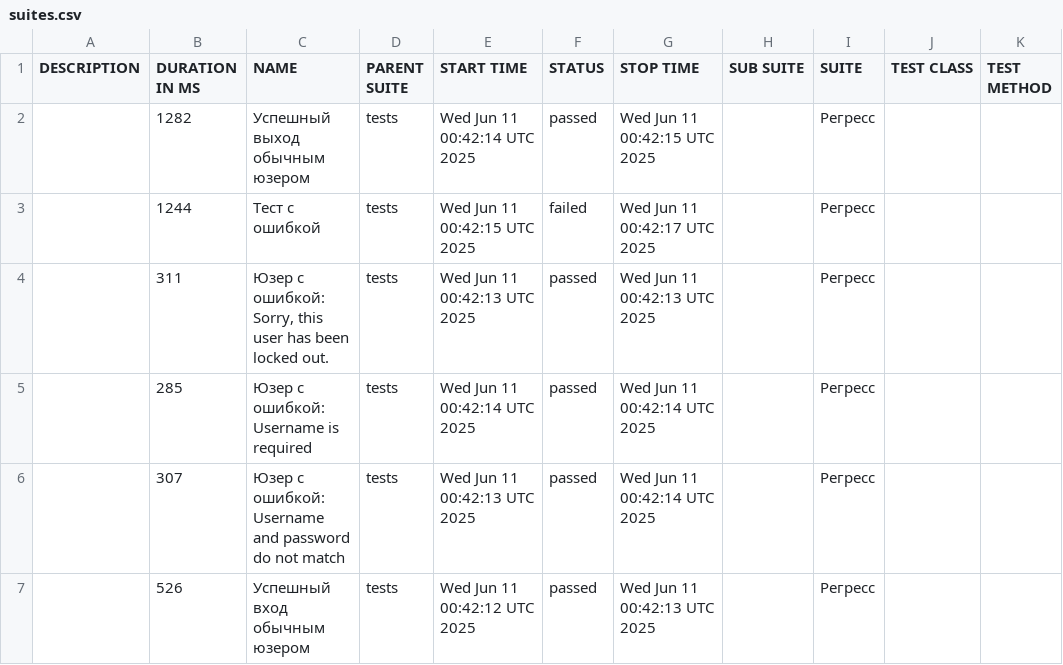
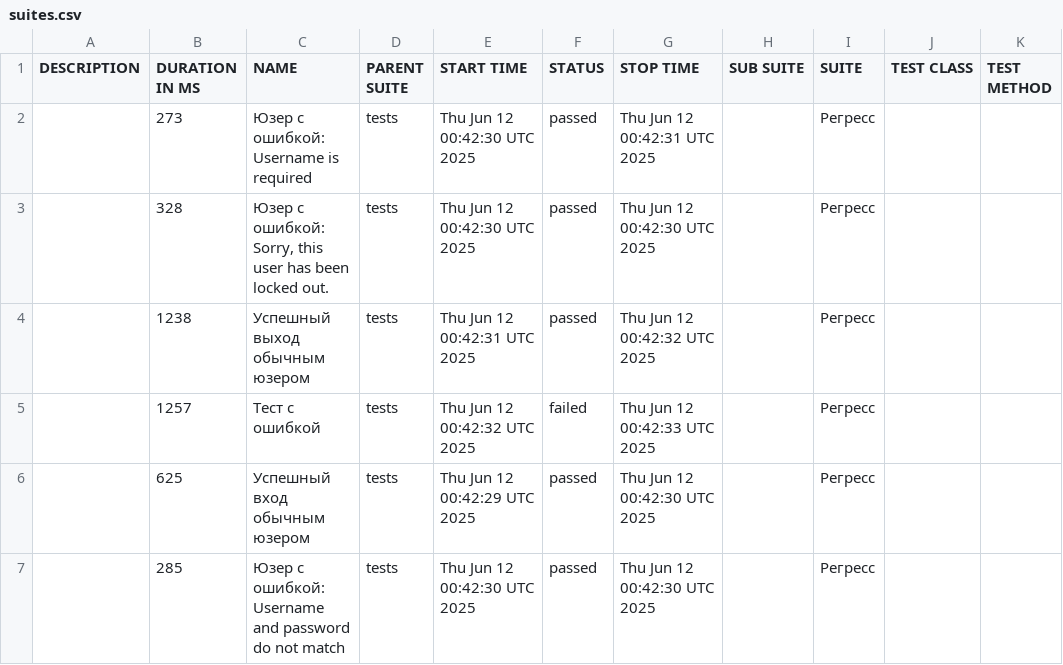
Before and after one commit to barsovichok/playwright_python_training, a CSV file: data/suites.csv, drawn as a sheet.

```diff
--- a/data/suites.csv
+++ b/data/suites.csv
@@ -1,7 +1,7 @@
 "DESCRIPTION","DURATION IN MS","NAME","PARENT SUITE","START TIME","STATUS","STOP TIME","SUB SUITE","SUITE","TEST CLASS","TEST METHOD"
-"","1282","Успешный выход обычным юзером","tests","Wed Jun 11 00:42:14 UTC 2025","passed","Wed Jun 11 00:42:15 UTC 2025","","Регресс","",""
-"","1244","Тест с ошибкой","tests","Wed Jun 11 00:42:15 UTC 2025","failed","Wed Jun 11 00:42:17 UTC 2025","","Регресс","",""
-"","311","Юзер с ошибкой: Sorry, this user has been locked out.","tests","Wed Jun 11 00:42:13 UTC 2025","passed","Wed Jun 11 00:42:13 UTC 2025","","Регресс","",""
-"","285","Юзер с ошибкой: Username is required","tests","Wed Jun 11 00:42:14 UTC 2025","passed","Wed Jun 11 00:42:14 UTC 2025","","Регресс","",""
-"","307","Юзер с ошибкой: Username and password do not match","tests","Wed Jun 11 00:42:13 UTC 2025","passed","Wed Jun 11 00:42:14 UTC 2025","","Регресс","",""
-"","526","Успешный вход обычным юзером","tests","Wed Jun 11 00:42:12 UTC 2025","passed","Wed Jun 11 00:42:13 UTC 2025","","Регресс","",""
+"","273","Юзер с ошибкой: Username is required","tests","Thu Jun 12 00:42:30 UTC 2025","passed","Thu Jun 12 00:42:31 UTC 2025","","Регресс","",""
+"","328","Юзер с ошибкой: Sorry, this user has been locked out.","tests","Thu Jun 12 00:42:30 UTC 2025","passed","Thu Jun 12 00:42:30 UTC 2025","","Регресс","",""
+"","1238","Успешный выход обычным юзером","tests","Thu Jun 12 00:42:31 UTC 2025","passed","Thu Jun 12 00:42:32 UTC 2025","","Регресс","",""
+"","1257","Тест с ошибкой","tests","Thu Jun 12 00:42:32 UTC 2025","failed","Thu Jun 12 00:42:33 UTC 2025","","Регресс","",""
+"","625","Успешный вход обычным юзером","tests","Thu Jun 12 00:42:29 UTC 2025","passed","Thu Jun 12 00:42:30 UTC 2025","","Регресс","",""
+"","285","Юзер с ошибкой: Username and password do not match","tests","Thu Jun 12 00:42:30 UTC 2025","passed","Thu Jun 12 00:42:30 UTC 2025","","Регресс","",""
```
Also changed, not shown: data/behaviors.csv, 29 other files.
